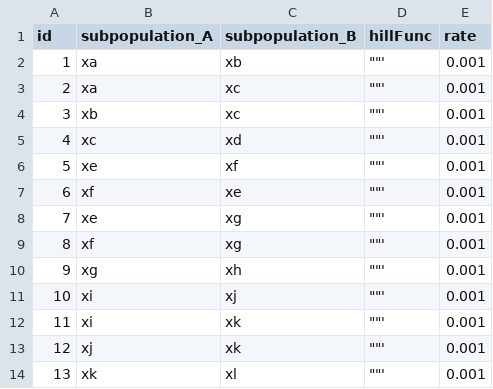
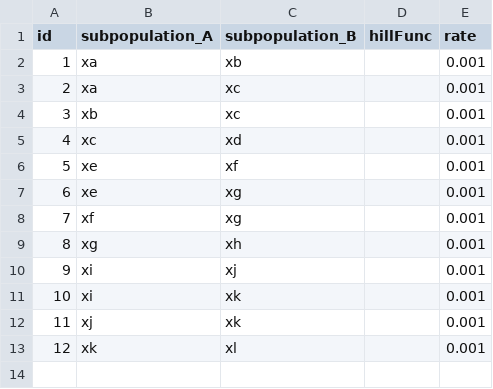
Before and after one commit to danielriosgarza/hungerGamesModel, a TSV file: files/strainSummaries/dbsTemplateTables/subpopulations2subpopulations.tsv, drawn as a sheet; removed rows and columns are numbered as before the commit, all else as after; the diff names each change by its address in the sheet, - before the commit and + after, or states it on an @@ line.

```diff
--- a/files/strainSummaries/dbsTemplateTables/subpopulations2subpopulations.tsv
+++ b/files/strainSummaries/dbsTemplateTables/subpopulations2subpopulations.tsv
-D2:D6 (hillFunc): ""'
+D2:D6 (hillFunc): (empty)
-row 7: 6 | xf | xe | ""' | 0.001
@@ column A (id) renumbered from row 7 down @@
-D7:D13 (hillFunc): ""'
+D7:D13 (hillFunc): (empty)
```
Also changed, not shown: files/params/bh.tsv, files/params/bt.tsv, 5 other files.
